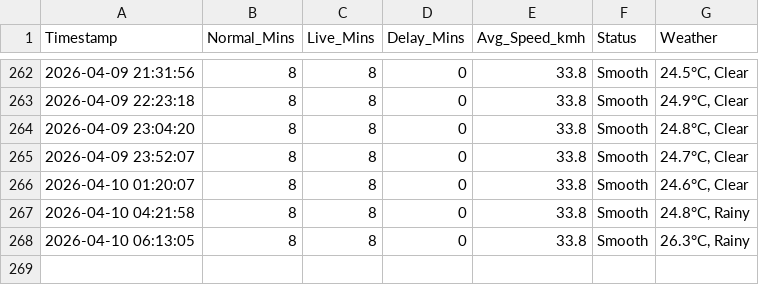
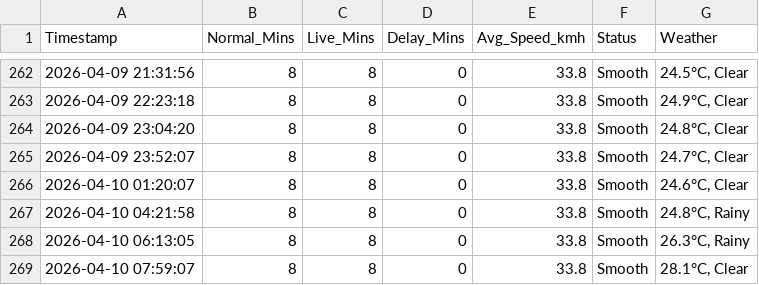
Before and after one commit to jemmziray-tech/Dar_Traffic_Project, a CSV file: dar_ali_hassan_mwinyi_traffic.csv, drawn as a sheet; only a part is shown, gaps mark what is left out; the diff names each change by its address in the sheet, - before the commit and + after, or states it on an @@ line.

```diff
--- a/dar_ali_hassan_mwinyi_traffic.csv
+++ b/dar_ali_hassan_mwinyi_traffic.csv
+row 269: 2026-04-10 07:59:07 | 8 | 8 | 0 | 33.8 | Smooth | 28.1°C, Clear
```
Also changed, not shown: dar_bagamoyo_rd_traffic.csv, dar_morogoro_rd_traffic.csv, 1 other file.
